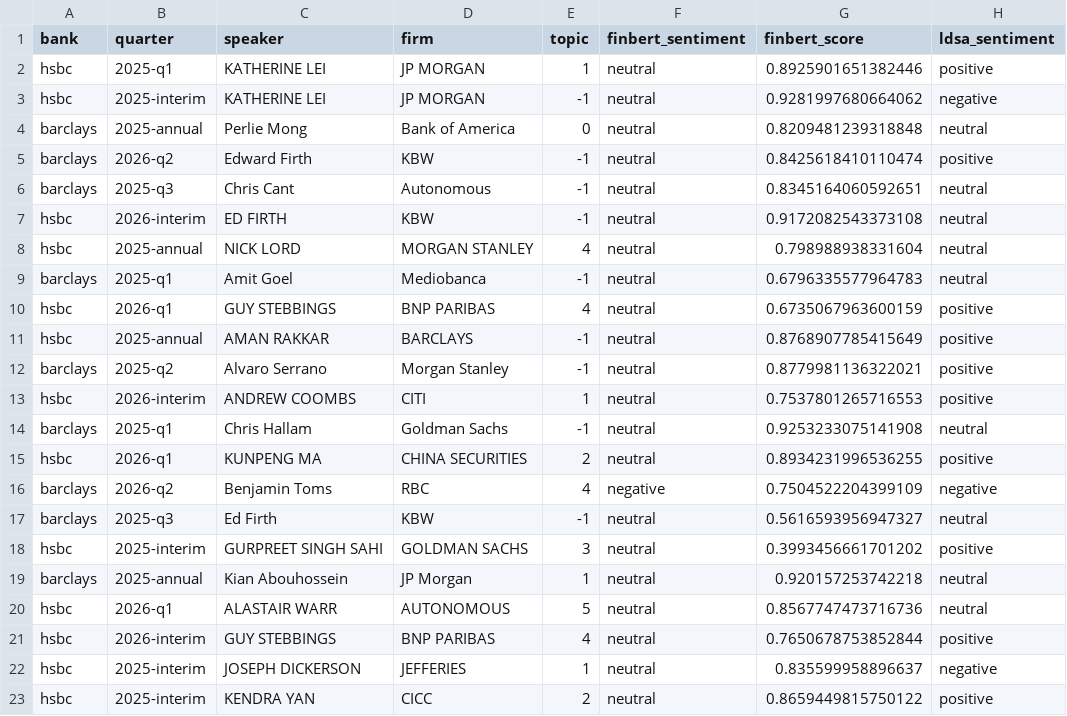
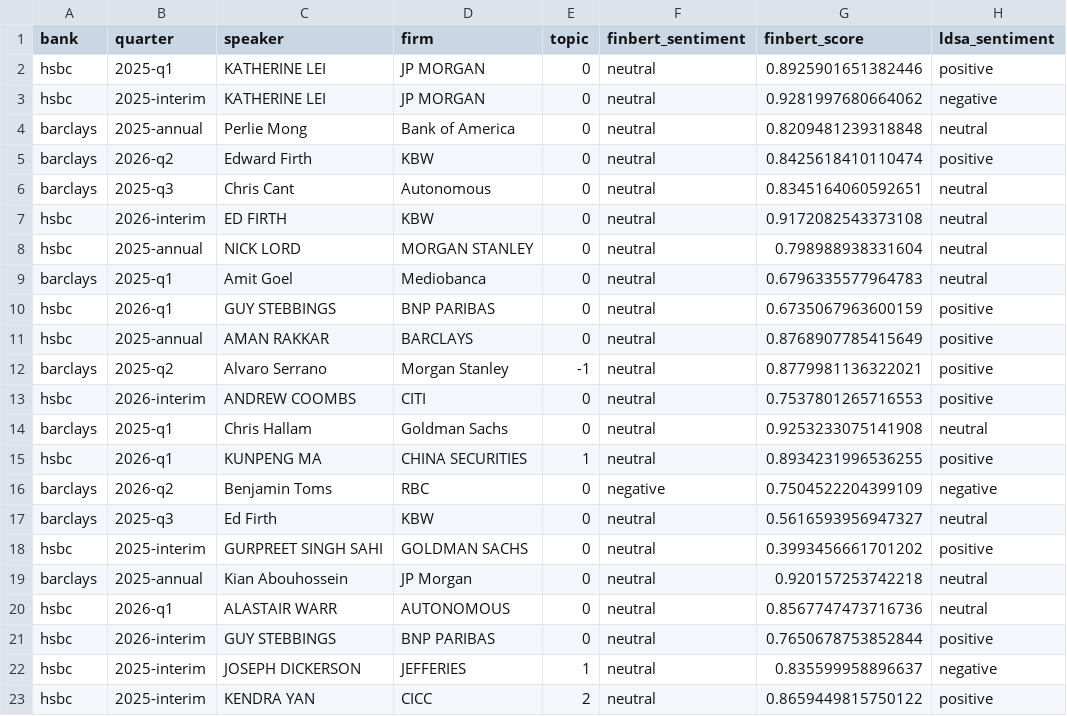
Before and after one commit to susanavenda/boe-earnings-insights, a CSV file: docs/hand_validation_sample.csv, drawn as a sheet; only a part is shown; the diff names each change by its address in the sheet, - before the commit and + after, or states it on an @@ line.

```diff
--- a/docs/hand_validation_sample.csv
+++ b/docs/hand_validation_sample.csv
-E2 (topic): 1
+E2 (topic): 0
-E3 (topic): -1
+E3 (topic): 0
-E5:E7 (topic): -1
+E5:E7 (topic): 0
-E8 (topic): 4
+E8 (topic): 0
-E9 (topic): -1
+E9 (topic): 0
-E10 (topic): 4
+E10 (topic): 0
-E11 (topic): -1
+E11 (topic): 0
-E13 (topic): 1
+E13 (topic): 0
-E14 (topic): -1
+E14 (topic): 0
-E15 (topic): 2
+E15 (topic): 1
-E16 (topic): 4
+E16 (topic): 0
-E17 (topic): -1
+E17 (topic): 0
-E18 (topic): 3
+E18 (topic): 0
-E19 (topic): 1
+E19 (topic): 0
-E20 (topic): 5
+E20 (topic): 0
-E21 (topic): 4
+E21 (topic): 0
```
Also changed, not shown: docs/project/issues.csv, 9 other files.
